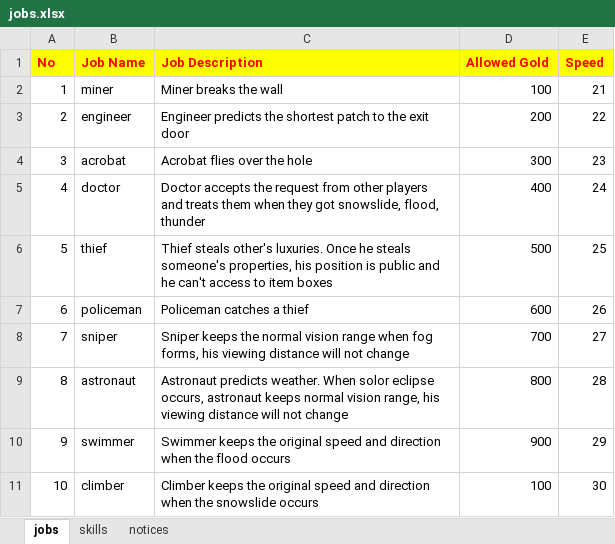
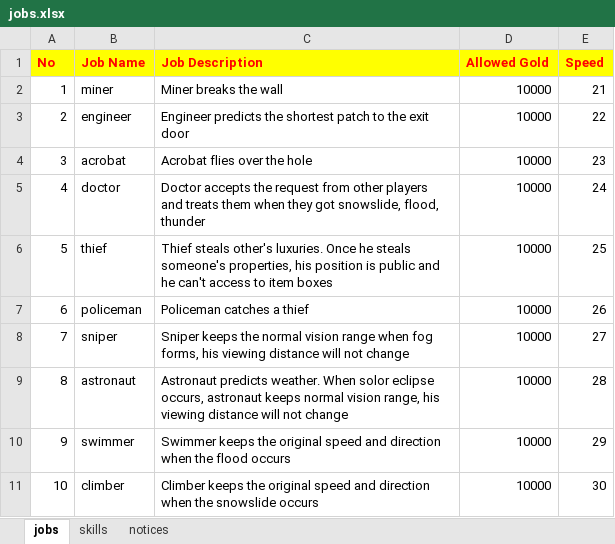
Before and after one commit to ceresta2024/backend, an Excel workbook: app/scripts/data/jobs.xlsx, sheet jobs, drawn as a sheet; values as stored, in another font and other column widths than the file's, no borders; the diff names each change by its address in the sheet, - before the commit and + after, or states it on an @@ line.

Commit message:
modify allow-gold as 10000

```diff
--- a/app/scripts/data/jobs.xlsx (sheet jobs)
+++ b/app/scripts/data/jobs.xlsx (sheet jobs)
-D2 (Allowed Gold): 100
+D2 (Allowed Gold): 10000
-D3 (Allowed Gold): 200
+D3 (Allowed Gold): 10000
-D4 (Allowed Gold): 300
+D4 (Allowed Gold): 10000
-D5 (Allowed Gold): 400
+D5 (Allowed Gold): 10000
-D6 (Allowed Gold): 500
+D6 (Allowed Gold): 10000
-D7 (Allowed Gold): 600
+D7 (Allowed Gold): 10000
-D8 (Allowed Gold): 700
+D8 (Allowed Gold): 10000
-D9 (Allowed Gold): 800
+D9 (Allowed Gold): 10000
-D10 (Allowed Gold): 900
+D10 (Allowed Gold): 10000
-D11 (Allowed Gold): 100
+D11 (Allowed Gold): 10000
```
